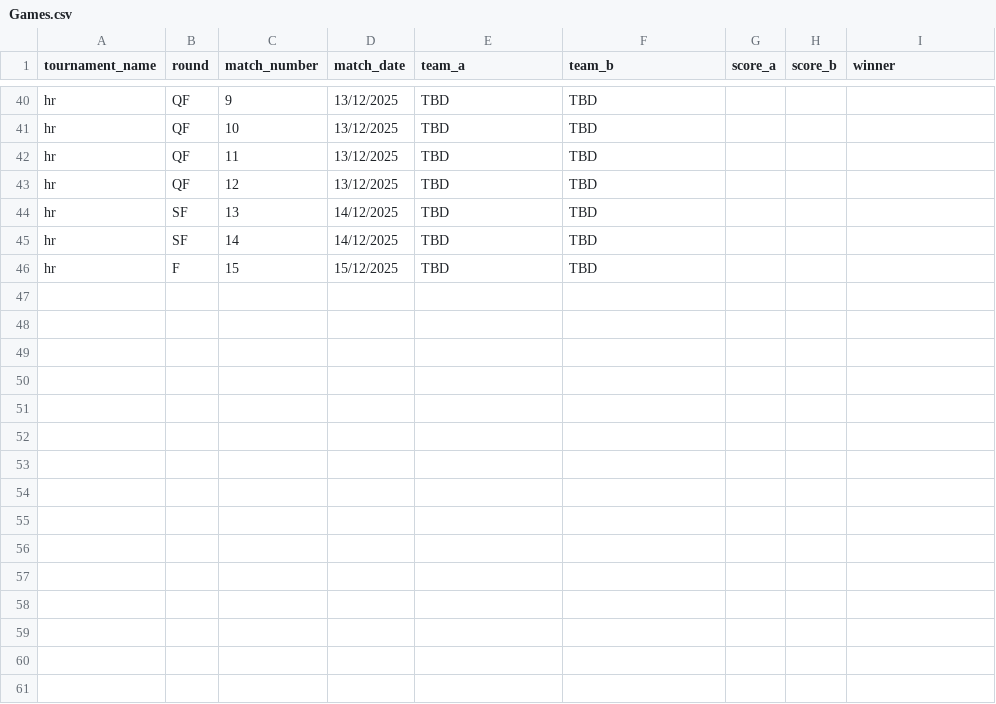
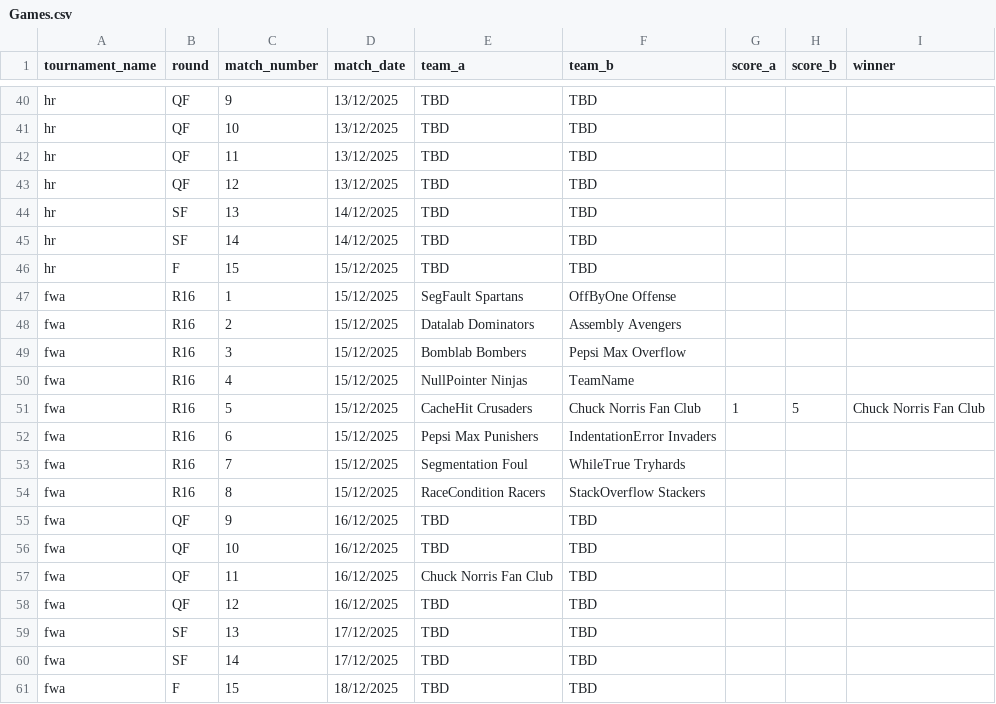
Before and after one commit to Atlihero/Verklegt-1, a CSV file: data_layer/_data/Games.csv, drawn as a sheet; only a part is shown, gaps mark what is left out.

```diff
--- a/data_layer/_data/Games.csv
+++ b/data_layer/_data/Games.csv
@@ -46 +46,16 @@ hr,SF,14,14/12/2025,TBD,TBD,,,
 hr,F,15,15/12/2025,TBD,TBD,,,
+fwa,R16,1,15/12/2025,SegFault Spartans,OffByOne Offense,,,
+fwa,R16,2,15/12/2025,Datalab Dominators,Assembly Avengers,,,
+fwa,R16,3,15/12/2025,Bomblab Bombers,Pepsi Max Overflow,,,
+fwa,R16,4,15/12/2025,NullPointer Ninjas,TeamName,,,
+fwa,R16,5,15/12/2025,CacheHit Crusaders,Chuck Norris Fan Club,1,5,Chuck Norris Fan Club
+fwa,R16,6,15/12/2025,Pepsi Max Punishers,IndentationError Invaders,,,
+fwa,R16,7,15/12/2025,Segmentation Foul,WhileTrue Tryhards,,,
+fwa,R16,8,15/12/2025,RaceCondition Racers,StackOverflow Stackers,,,
+fwa,QF,9,16/12/2025,TBD,TBD,,,
+fwa,QF,10,16/12/2025,TBD,TBD,,,
+fwa,QF,11,16/12/2025,Chuck Norris Fan Club,TBD,,,
+fwa,QF,12,16/12/2025,TBD,TBD,,,
+fwa,SF,13,17/12/2025,TBD,TBD,,,
+fwa,SF,14,17/12/2025,TBD,TBD,,,
+fwa,F,15,18/12/2025,TBD,TBD,,,
```
Also changed, not shown: data_layer/_data/Tournament.csv.
